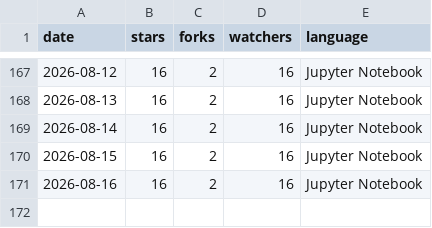
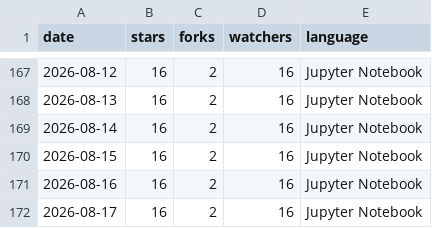
Before and after one commit to hyeonsangjeon/Repolis, a CSV file: data/logs/metadata/AWS-LLM-SageMaker.csv, drawn as a sheet; only a part is shown, gaps mark what is left out.

```diff
--- a/data/logs/metadata/AWS-LLM-SageMaker.csv
+++ b/data/logs/metadata/AWS-LLM-SageMaker.csv
@@ -171 +171,2 @@ date,stars,forks,watchers,language
 2026-08-16,16,2,16,Jupyter Notebook
+2026-08-17,16,2,16,Jupyter Notebook
```
Also changed, not shown: data/logs/metadata/Deep-Learning-Hyperparameter-optimization.csv, data/logs/metadata/EMRSparkNotebook.csv, 57 other files.
